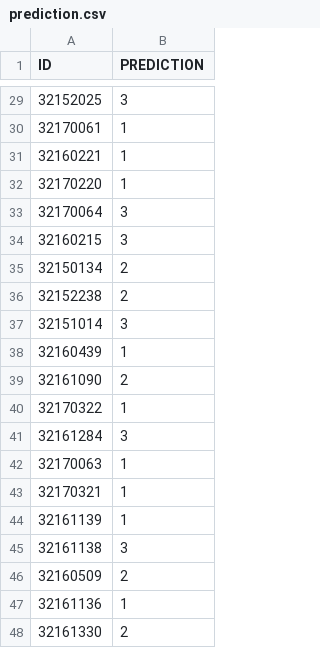
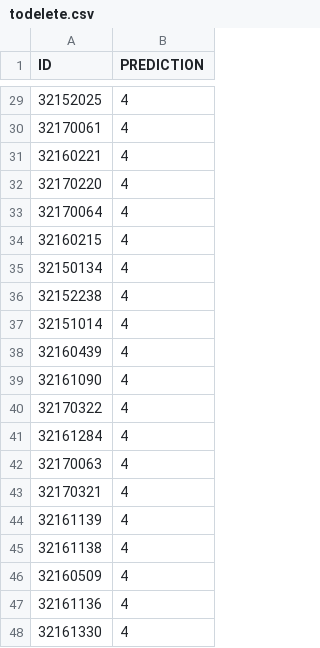
Before and after one commit to LBAI-InfoLab/SjTree, a CSV file: SjTree/todelete.csv (was SjTree/dataset/prediction.csv), drawn as a sheet; only a part is shown, gaps mark what is left out; the diff covers the shown part only.

```diff
--- a/SjTree/dataset/prediction.csv
+++ b/SjTree/todelete.csv
@@ -29,20 +29,20 @@ ID,PREDICTION
-32152025,3
-32170061,1
-32160221,1
-32170220,1
-32170064,3
-32160215,3
-32150134,2
-32152238,2
-32151014,3
-32160439,1
-32161090,2
-32170322,1
-32161284,3
-32170063,1
-32170321,1
-32161139,1
-32161138,3
-32160509,2
-32161136,1
-32161330,2
+32152025,4
+32170061,4
+32160221,4
+32170220,4
+32170064,4
+32160215,4
+32150134,4
+32152238,4
+32151014,4
+32160439,4
+32161090,4
+32170322,4
+32161284,4
+32170063,4
+32170321,4
+32161139,4
+32161138,4
+32160509,4
+32161136,4
+32161330,4
```
Also changed, not shown: 27 edited cells elsewhere in this file, SjTree/dataset/interpolated_dataset.csv, SjTree/dataset/interpolated_dataset_labeled.csv, 9 other files.
